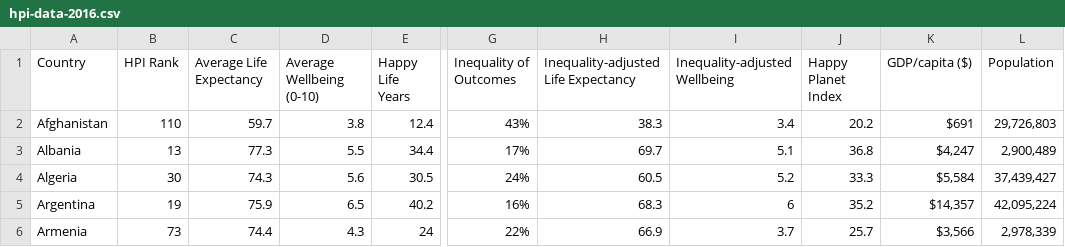
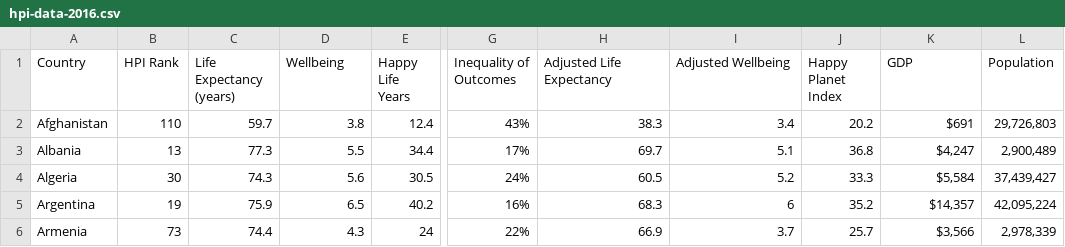
Before and after one commit to ThomasHoed/DataProcessing, a CSV file: Homework/Week6/Data/hpi-data-2016.csv, drawn as a sheet; only a part is shown, gaps mark what is left out; the diff names each change by its address in the sheet, - before the commit and + after, or states it on an @@ line.

```diff
--- a/Homework/Week6/Data/hpi-data-2016.csv
+++ b/Homework/Week6/Data/hpi-data-2016.csv
-C1: Average Life Expectancy
+C1: Life Expectancy (years)
-D1: Average Wellbeing (0-10)
+D1: Wellbeing
-H1: Inequality-adjusted Life Expectancy
+H1: Adjusted Life Expectancy
-I1: Inequality-adjusted Wellbeing
+I1: Adjusted Wellbeing
-K1: GDP/capita ($)
+K1: GDP
```
Also changed, not shown: Homework/Week6/Data/worldhappiness2016.csv, 4 other files.
